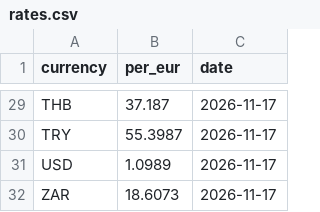
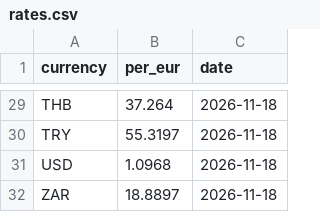
Before and after one commit to clombion/kiz-radar, a CSV file: pipeline/rates.csv, drawn as a sheet; only a part is shown, gaps mark what is left out; the diff covers the shown part only; the diff names each change by its address in the sheet, - before the commit and + after, or states it on an @@ line.

```diff
--- a/pipeline/rates.csv
+++ b/pipeline/rates.csv
-B29 (per_eur): 37.187
+B29 (per_eur): 37.264
-C29:C32 (date): 2026-11-17
+C29:C32 (date): 2026-11-18
-B30 (per_eur): 55.3987
+B30 (per_eur): 55.3197
-B31 (per_eur): 1.0989
+B31 (per_eur): 1.0968
-B32 (per_eur): 18.6073
+B32 (per_eur): 18.8897
```
Also changed, not shown: 51 edited cells elsewhere in this file.
